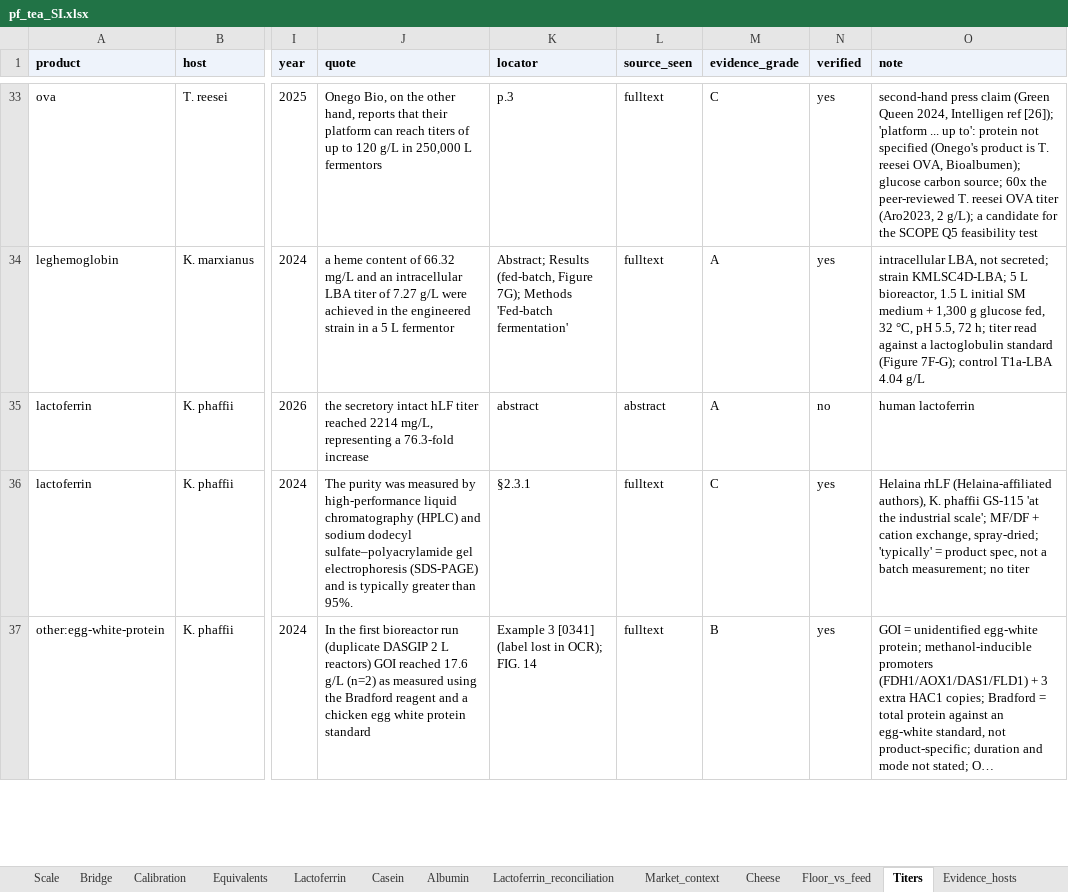
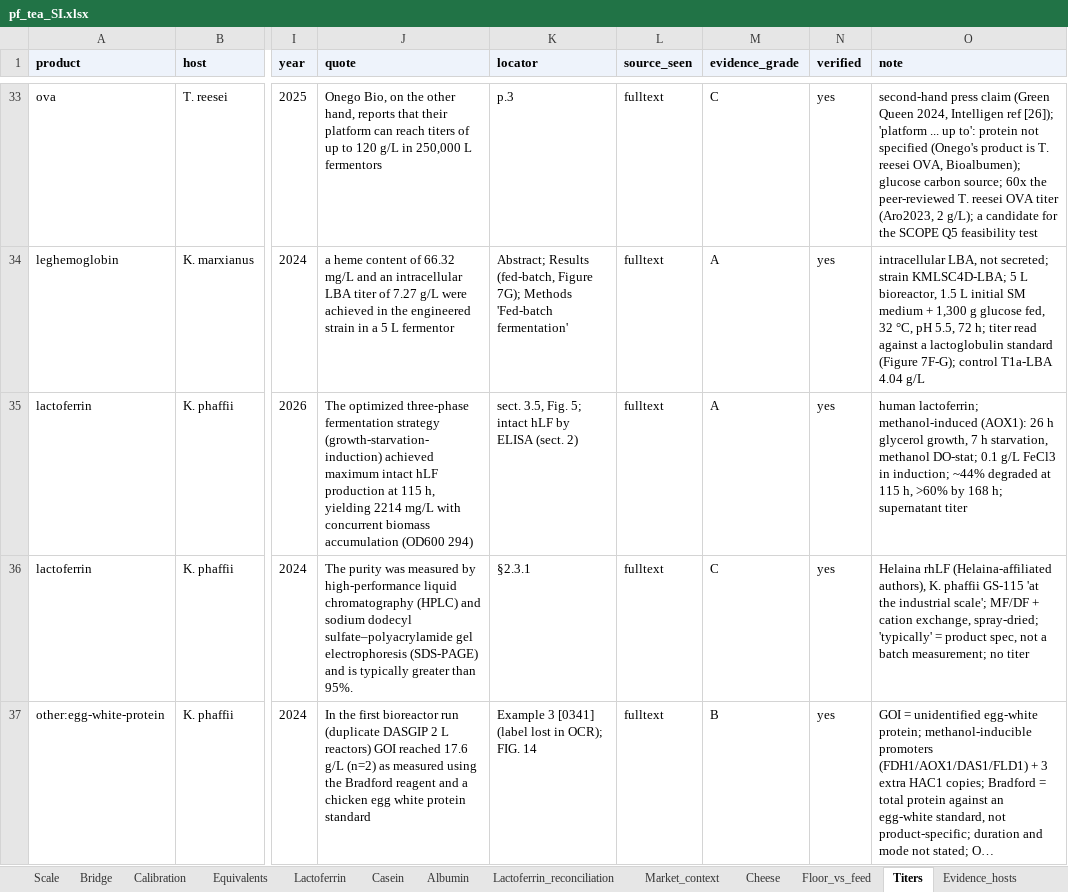
Before and after one commit to PabloAMC/precision-fermentation-TEA, an Excel workbook: report/pf_tea_SI.xlsx, sheet Titers, drawn as a sheet; only a part is shown, gaps mark what is left out; long unchanged cells end in …; values as stored, in another font and other column widths than the file's, no borders; the diff covers the shown part only; the diff names each change by its address in the sheet, - before the commit and + after, or states it on an @@ line.

```diff
--- a/report/pf_tea_SI.xlsx (sheet Titers)
+++ b/report/pf_tea_SI.xlsx (sheet Titers)
-J35 (quote): the secretory intact hLF titer reached 2214 mg/L, representing a 76.3-fold increase
+J35 (quote): The optimized three-phase fermentation strategy (growth-starvation-induction) achieved maximum intact hLF production at 115 h, yielding 2214 mg/L with concurrent biomass accumulation (OD600 294)
-K35 (locator): abstract
+K35 (locator): sect. 3.5, Fig. 5; intact hLF by ELISA (sect. 2)
-L35 (source_seen): abstract
+L35 (source_seen): fulltext
-N35 (verified): no
+N35 (verified): yes
-O35 (note): human lactoferrin
+O35 (note): human lactoferrin; methanol-induced (AOX1): 26 h glycerol growth, 7 h starvation, methanol DO-stat; 0.1 g/L FeCl3 in induction; ~44% degraded at 115 h, >60% by 168 h; supernatant titer
```
Also changed, not shown: 10 edited cells elsewhere in this sheet, sheet Evidence_lactoferrin, sheet Evidence_albumin, sheet README, 12 other files.
